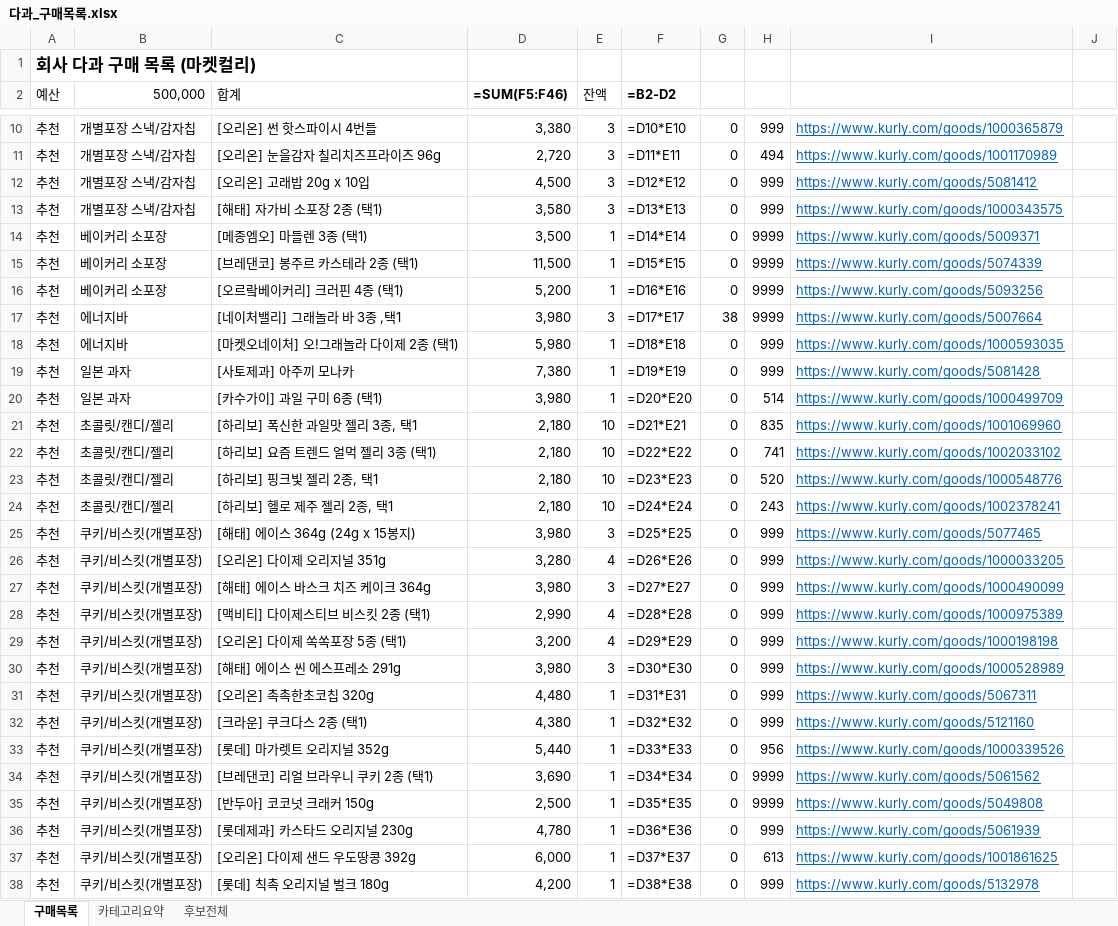
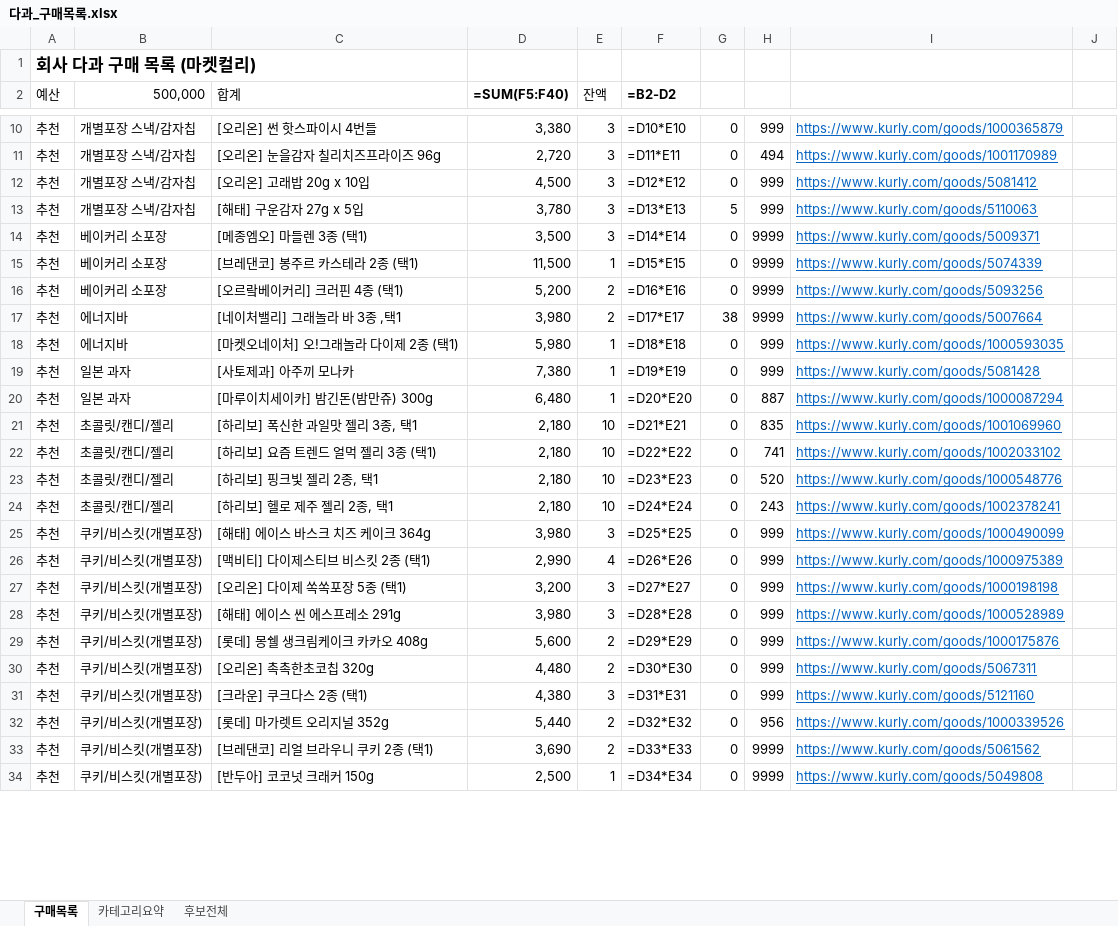
Before and after one commit to yjy9283/Kurly, an Excel workbook: 다과_구매목록.xlsx, sheet 구매목록, drawn as a sheet; only a part is shown, gaps mark what is left out; values as stored, in another font and other column widths than the file's, no borders; formulas without a stored value are shown as written; removed rows and columns are numbered as before the commit, all else as after; the diff covers the shown part only; the diff names each change by its address in the sheet, - before the commit and + after, or states it on an @@ line.

```diff
--- a/다과_구매목록.xlsx (sheet 구매목록)
+++ b/다과_구매목록.xlsx (sheet 구매목록)
-D2: =SUM(F5:F46)
+D2: =SUM(F5:F40)
-C13 (합계): [해태] 자가비 소포장 2종 (택1)
+C13 (합계): [해태] 구운감자 27g x 5입
-D13 (=SUM(F5:F40)): 3,580
+D13 (=SUM(F5:F40)): 3,780
-G13: 0
+G13: 5
-I13: https://www.kurly.com/goods/1000343575
+I13: https://www.kurly.com/goods/5110063
-E14 (잔액): 1
+E14 (잔액): 3
-E16 (잔액): 1
+E16 (잔액): 2
-E17 (잔액): 3
+E17 (잔액): 2
-C20 (합계): [카수가이] 과일 구미 6종 (택1)
+C20 (합계): [마루이치세이카] 밤긴돈(밤만쥬) 300g
-D20 (=SUM(F5:F40)): 3,980
+D20 (=SUM(F5:F40)): 6,480
-H20: 514
+H20: 887
-I20: https://www.kurly.com/goods/1000499709
+I20: https://www.kurly.com/goods/1000087294
-row 25: 추천 | 쿠키/비스킷(개별포장) | [해태] 에이스 364g (24g x 15봉지) | 3,980 | 3 | =D25*E25 | 0 | 999 | https://www.kurly.com/goods/5077465
-row 26: 추천 | 쿠키/비스킷(개별포장) | [오리온] 다이제 오리지널 351g | 3,280 | 4 | =D26*E26 | 0 | 999 | https://www.kurly.com/goods/1000033205
-F25 (=B2-D2): =D27*E27
+F25 (=B2-D2): =D25*E25
-F26 (=B2-D2): =D28*E28
+F26 (=B2-D2): =D26*E26
-E27 (잔액): 4
+E27 (잔액): 3
-F27 (=B2-D2): =D29*E29
+F27 (=B2-D2): =D27*E27
-F28 (=B2-D2): =D30*E30
+F28 (=B2-D2): =D28*E28
+row 29: 추천 | 쿠키/비스킷(개별포장) | [롯데] 몽쉘 생크림케이크 카카오 408g | 5,600 | 2 | =D29*E29 | 0 | 999 | https://www.kurly.com/goods/1000175876
-E30 (잔액): 1
+E30 (잔액): 2
-F30 (=B2-D2): =D31*E31
+F30 (=B2-D2): =D30*E30
-E31 (잔액): 1
+E31 (잔액): 3
-F31 (=B2-D2): =D32*E32
+F31 (=B2-D2): =D31*E31
-E32:E33 (잔액): 1
+E32:E33 (잔액): 2
-F32 (=B2-D2): =D33*E33
+F32 (=B2-D2): =D32*E32
-F33 (=B2-D2): =D34*E34
+F33 (=B2-D2): =D33*E33
-F34 (=B2-D2): =D35*E35
+F34 (=B2-D2): =D34*E34
-row 36: 추천 | 쿠키/비스킷(개별포장) | [롯데제과] 카스타드 오리지널 230g | 4,780 | 1 | =D36*E36 | 0 | 999 | https://www.kurly.com/goods/5061939
-row 37: 추천 | 쿠키/비스킷(개별포장) | [오리온] 다이제 샌드 우도땅콩 392g | 6,000 | 1 | =D37*E37 | 0 | 613 | https://www.kurly.com/goods/1001861625
-row 38: 추천 | 쿠키/비스킷(개별포장) | [롯데] 칙촉 오리지널 벌크 180g | 4,200 | 1 | =D38*E38 | 0 | 999 | https://www.kurly.com/goods/5132978
```
Also changed, not shown: 2 removed rows and 7 edited cells elsewhere in this sheet, sheet 후보전체, sheet 카테고리요약, 58 other files.
